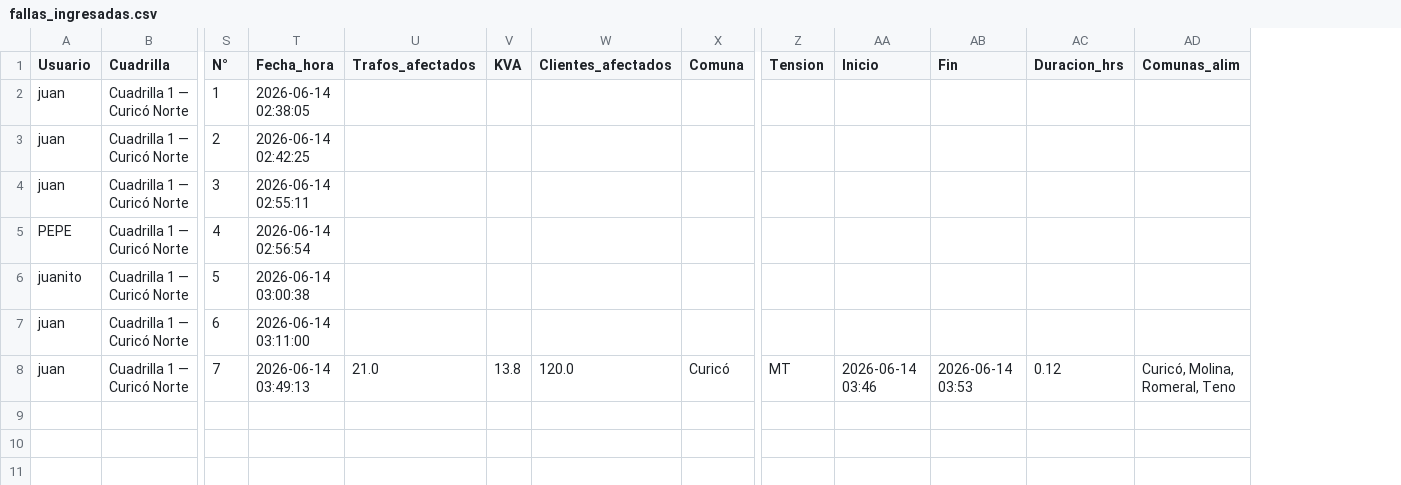
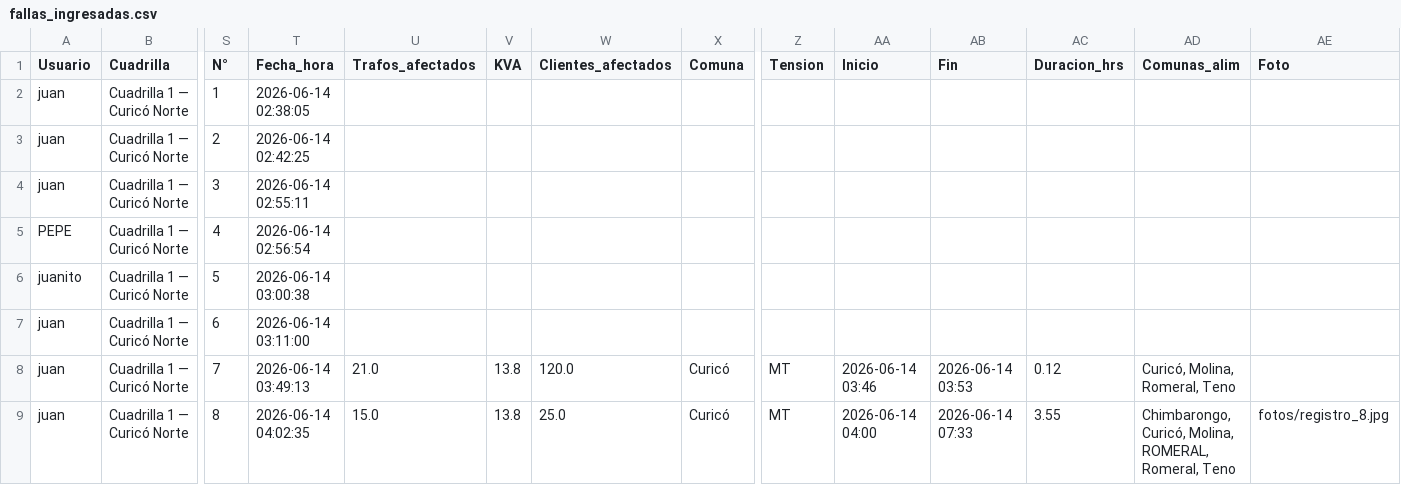
Before and after one commit to gustavopuentesl-maker/ased, a CSV file: fallas_ingresadas.csv, drawn as a sheet; only a part is shown, gaps mark what is left out; rows hold the shown columns only; the diff names each change by its address in the sheet, - before the commit and + after, or states it on an @@ line.

Commit message:
Registro N°8 — 2026-06-14 04:02

```diff
--- a/fallas_ingresadas.csv
+++ b/fallas_ingresadas.csv
+column AE (Foto), empty
+row 9: juan | Cuadrilla 1 — Curicó Norte | 8 | 2026-06-14 04:02:35 | 15.0 | 13.8 | 25.0 | Curicó | MT | 2026-06-14 04:00 | 2026-06-14 07:33 | 3.55 | Chimbarongo, Curicó, Molina, ROMERAL, Romeral, Teno | fotos/registro_8.jpg
```
